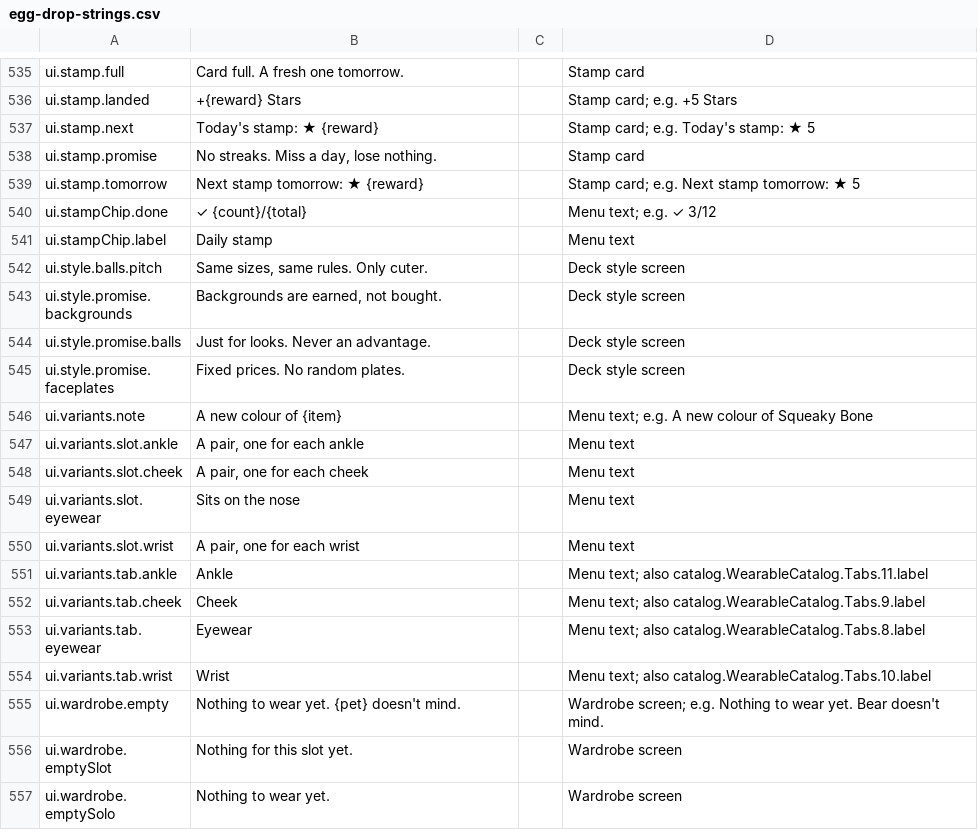
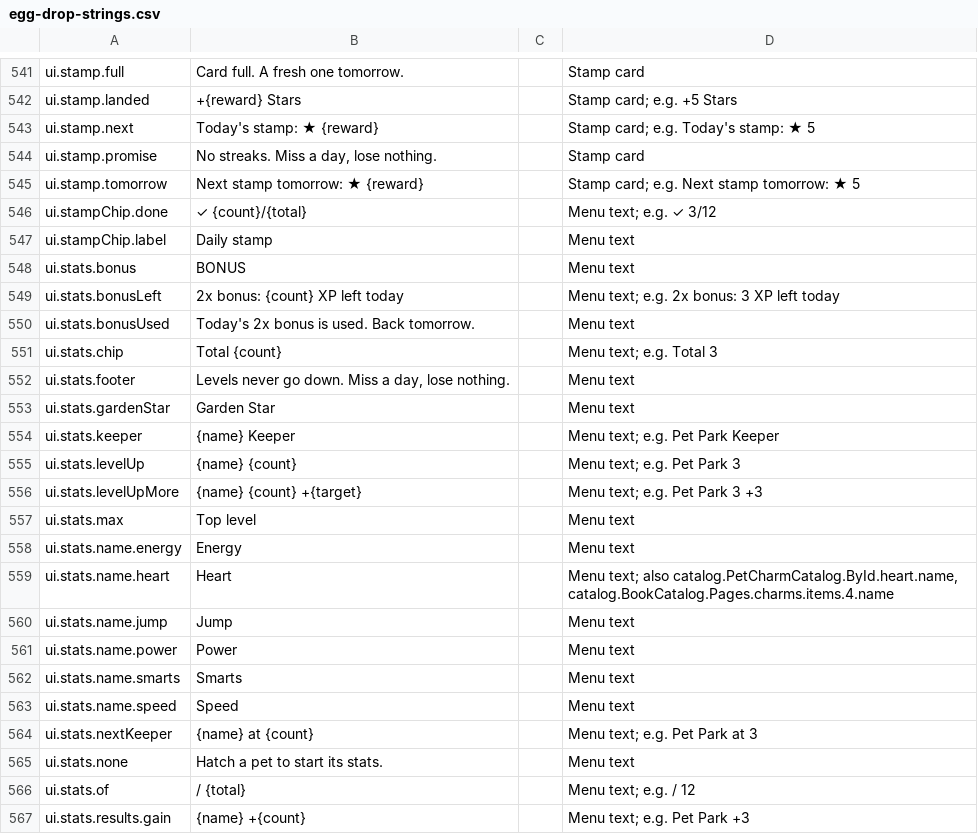
Before and after one commit to spoisseroux/egg-drop, a CSV file: assets/localization/egg-drop-strings.csv, drawn as a sheet; only a part is shown, gaps mark what is left out; the shorter side is filled out with more unchanged rows; the diff covers the shown part only; the diff names each change by its address in the sheet, - before the commit and + after, or states it on an @@ line.

```diff
--- a/assets/localization/egg-drop-strings.csv
+++ b/assets/localization/egg-drop-strings.csv
+row 548: ui.stats.bonus | BONUS |  | Menu text
+row 549: ui.stats.bonusLeft | 2x bonus: {count} XP left today |  | Menu text; e.g. 2x bonus: 3 XP left today
+row 550: ui.stats.bonusUsed | Today's 2x bonus is used. Back tomorrow. |  | Menu text
+row 551: ui.stats.chip | Total {count} |  | Menu text; e.g. Total 3
+row 552: ui.stats.footer | Levels never go down. Miss a day, lose nothing. |  | Menu text
+row 553: ui.stats.gardenStar | Garden Star |  | Menu text
+row 554: ui.stats.keeper | {name} Keeper |  | Menu text; e.g. Pet Park Keeper
+row 555: ui.stats.levelUp | {name} {count} |  | Menu text; e.g. Pet Park 3
+row 556: ui.stats.levelUpMore | {name} {count} +{target} |  | Menu text; e.g. Pet Park 3 +3
+row 557: ui.stats.max | Top level |  | Menu text
+row 558: ui.stats.name.energy | Energy |  | Menu text
+row 559: ui.stats.name.heart | Heart |  | Menu text; also catalog.PetCharmCatalog.ById.heart.name, catalog.BookCatalog.Pages.charms.items.4.name
+row 560: ui.stats.name.jump | Jump |  | Menu text
+row 561: ui.stats.name.power | Power |  | Menu text
+row 562: ui.stats.name.smarts | Smarts |  | Menu text
+row 563: ui.stats.name.speed | Speed |  | Menu text
+row 564: ui.stats.nextKeeper | {name} at {count} |  | Menu text; e.g. Pet Park at 3
+row 565: ui.stats.none | Hatch a pet to start its stats. |  | Menu text
+row 566: ui.stats.of | / {total} |  | Menu text; e.g. / 12
+row 567: ui.stats.results.gain | {name} +{count} |  | Menu text; e.g. Pet Park +3
```
Also changed, not shown: 22 added rows, 2 removed rows and 3 edited cells elsewhere in this file, 12 other files.
